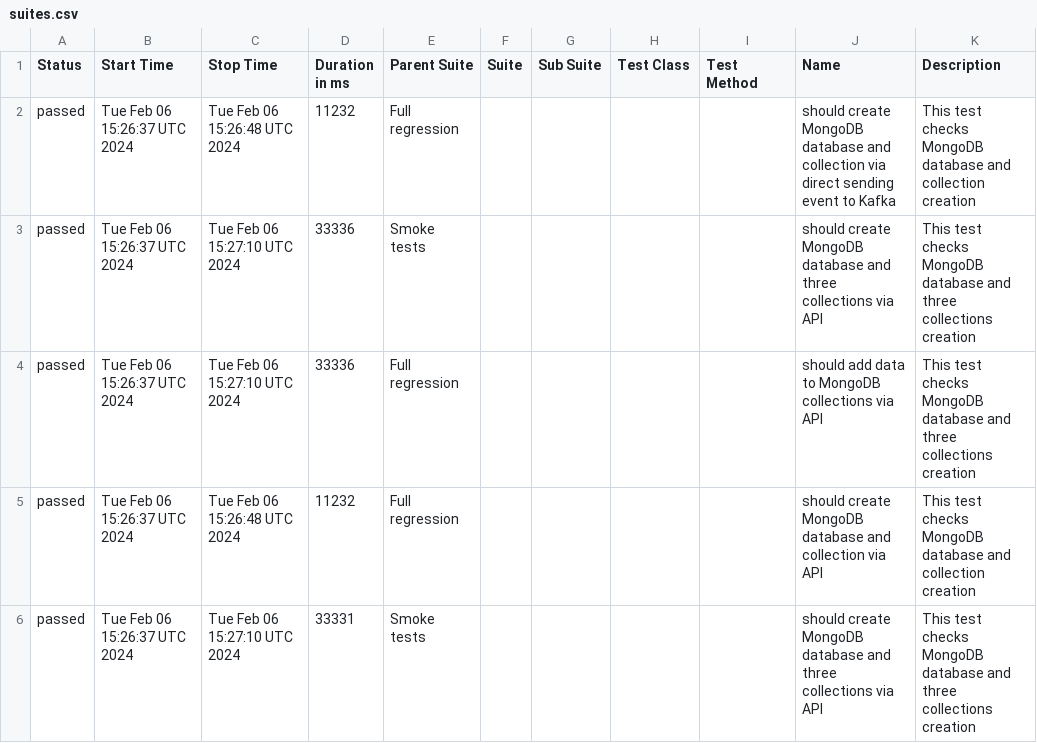
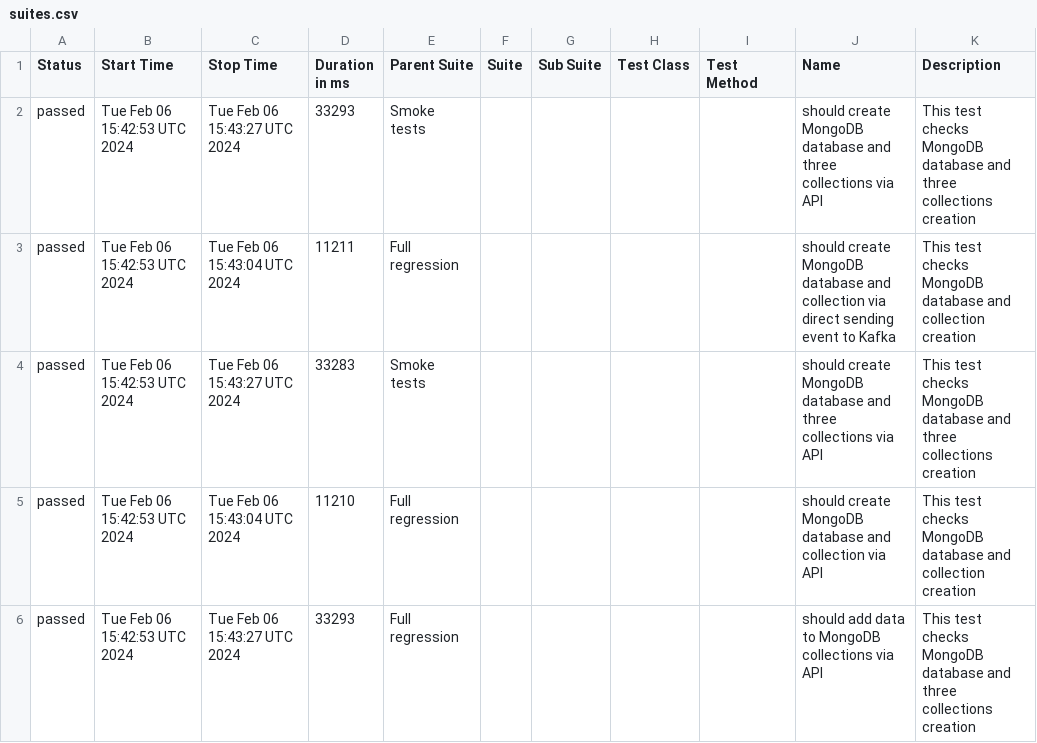
Before and after one commit to studyNewTrendsInAutomatedTesting/jestAllureResults, a CSV file: data/suites.csv, drawn as a sheet.

Commit message:
deploy: studyNewTrendsInAutomatedTesting/applicationToTestFromDockerCompose@bd8275ce56ff2e0bfc264e60f1b3861c1909c2f5

```diff
--- a/data/suites.csv
+++ b/data/suites.csv
@@ -1,6 +1,6 @@
 "Status","Start Time","Stop Time","Duration in ms","Parent Suite","Suite","Sub Suite","Test Class","Test Method","Name","Description"
-"passed","Tue Feb 06 15:26:37 UTC 2024","Tue Feb 06 15:26:48 UTC 2024","11232","Full regression","","","","","should create MongoDB database and collection via direct sending event to Kafka","This test checks MongoDB database and collection creation"
-"passed","Tue Feb 06 15:26:37 UTC 2024","Tue Feb 06 15:27:10 UTC 2024","33336","Smoke tests","","","","","should create MongoDB database and three collections via API","This test checks MongoDB database and three collections creation"
-"passed","Tue Feb 06 15:26:37 UTC 2024","Tue Feb 06 15:27:10 UTC 2024","33336","Full regression","","","","","should add data to MongoDB collections via API","This test checks MongoDB database and three collections creation"
-"passed","Tue Feb 06 15:26:37 UTC 2024","Tue Feb 06 15:26:48 UTC 2024","11232","Full regression","","","","","should create MongoDB database and collection via API","This test checks MongoDB database and collection creation"
-"passed","Tue Feb 06 15:26:37 UTC 2024","Tue Feb 06 15:27:10 UTC 2024","33331","Smoke tests","","","","","should create MongoDB database and three collections via API","This test checks MongoDB database and three collections creation"
+"passed","Tue Feb 06 15:42:53 UTC 2024","Tue Feb 06 15:43:27 UTC 2024","33293","Smoke tests","","","","","should create MongoDB database and three collections via API","This test checks MongoDB database and three collections creation"
+"passed","Tue Feb 06 15:42:53 UTC 2024","Tue Feb 06 15:43:04 UTC 2024","11211","Full regression","","","","","should create MongoDB database and collection via direct sending event to Kafka","This test checks MongoDB database and collection creation"
+"passed","Tue Feb 06 15:42:53 UTC 2024","Tue Feb 06 15:43:27 UTC 2024","33283","Smoke tests","","","","","should create MongoDB database and three collections via API","This test checks MongoDB database and three collections creation"
+"passed","Tue Feb 06 15:42:53 UTC 2024","Tue Feb 06 15:43:04 UTC 2024","11210","Full regression","","","","","should create MongoDB database and collection via API","This test checks MongoDB database and collection creation"
+"passed","Tue Feb 06 15:42:53 UTC 2024","Tue Feb 06 15:43:27 UTC 2024","33293","Full regression","","","","","should add data to MongoDB collections via API","This test checks MongoDB database and three collections creation"
```
Also changed, not shown: 24 other files.
